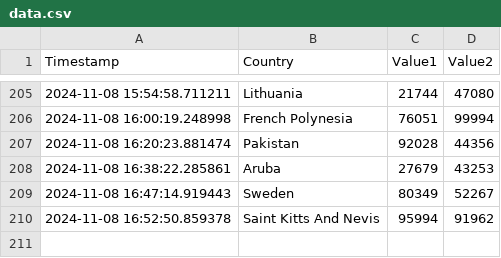
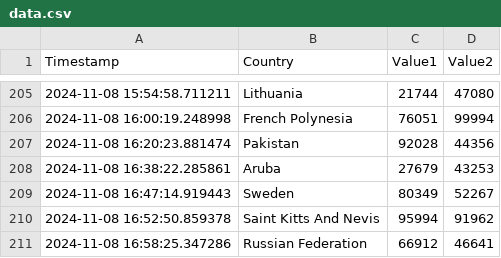
Before and after one commit to Swadeep888/DayTracking, a CSV file: data.csv, drawn as a sheet; only a part is shown, gaps mark what is left out; the diff names each change by its address in the sheet, - before the commit and + after, or states it on an @@ line.

Commit message:
Update CSV file with new data

```diff
--- a/data.csv
+++ b/data.csv
+row 211: 2024-11-08 16:58:25.347286 | Russian Federation | 66912 | 46641
```
